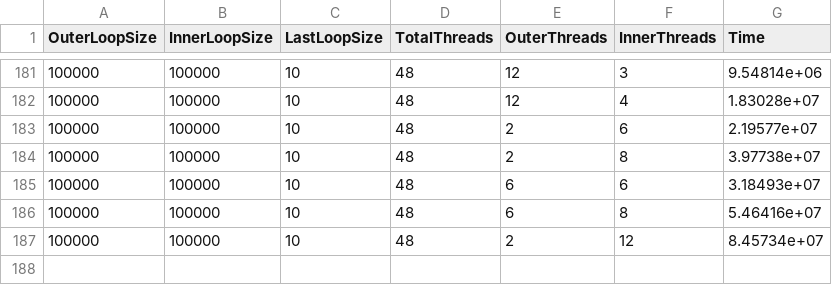
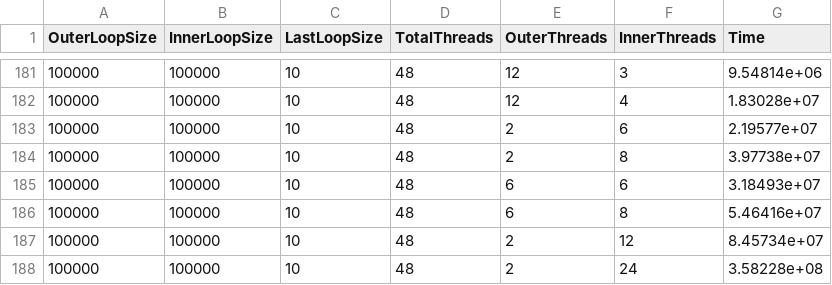
Before and after one commit to marufdsi/OpenMP_Nested_Parallelism, a CSV file: Results/Log.csv, drawn as a sheet; only a part is shown, gaps mark what is left out.

Commit message:
results are updated

```diff
--- a/Results/Log.csv
+++ b/Results/Log.csv
@@ -187 +187,2 @@ OuterLoopSize,InnerLoopSize,LastLoopSize,TotalThreads,OuterThreads,InnerThreads,
 100000,100000,10,48,2,12,8.45734e+07
+100000,100000,10,48,2,24,3.58228e+08
```
